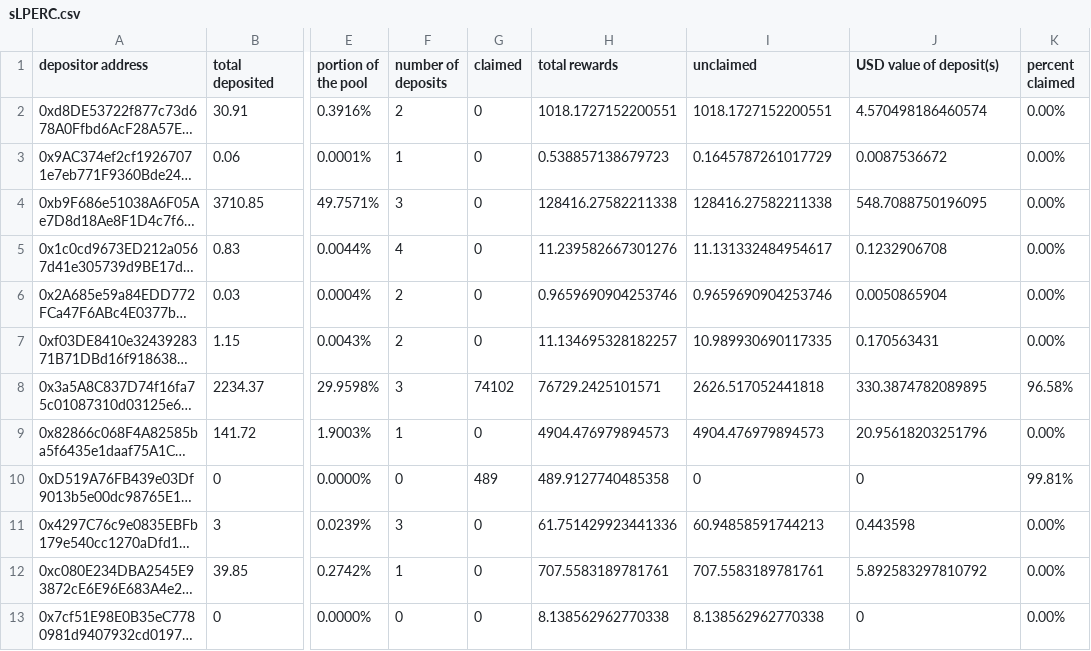
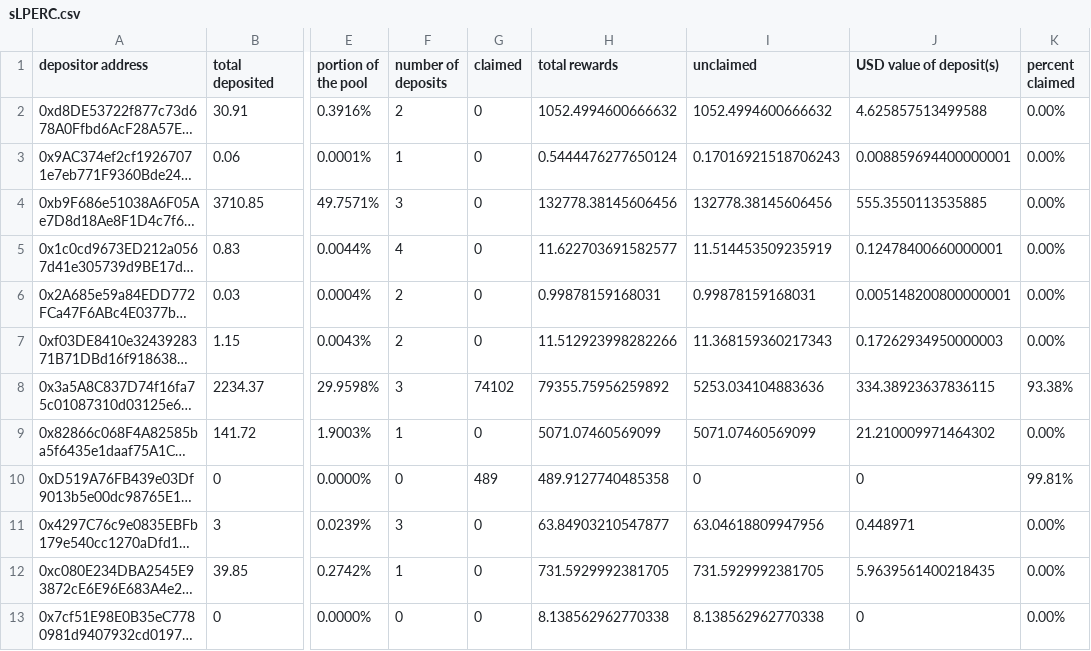
Before and after one commit to Periondao/staker-analysis, a CSV file: sheets/sLPERC.csv, drawn as a sheet; only a part is shown, gaps mark what is left out; long unchanged cells end in …; the diff covers the shown part only; the diff names each change by its address in the sheet, - before the commit and + after, or states it on an @@ line.

Commit message:
updated sheets

```diff
--- a/sheets/sLPERC.csv
+++ b/sheets/sLPERC.csv
-H2 (total rewards): 1018.1727152200551
+H2 (total rewards): 1052.4994600666632
-I2 (unclaimed): 1018.1727152200551
+I2 (unclaimed): 1052.4994600666632
-J2 (USD value of deposit(s)): 4.570498186460574
+J2 (USD value of deposit(s)): 4.625857513499588
-H3 (total rewards): 0.538857138679723
+H3 (total rewards): 0.5444476277650124
-I3 (unclaimed): 0.1645787261017729
+I3 (unclaimed): 0.17016921518706243
-J3 (USD value of deposit(s)): 0.0087536672
+J3 (USD value of deposit(s)): 0.008859694400000001
-H4 (total rewards): 128416.27582211338
+H4 (total rewards): 132778.38145606456
-I4 (unclaimed): 128416.27582211338
+I4 (unclaimed): 132778.38145606456
-J4 (USD value of deposit(s)): 548.7088750196095
+J4 (USD value of deposit(s)): 555.3550113535885
-H5 (total rewards): 11.239582667301276
+H5 (total rewards): 11.622703691582577
-I5 (unclaimed): 11.131332484954617
+I5 (unclaimed): 11.514453509235919
-J5 (USD value of deposit(s)): 0.1232906708
+J5 (USD value of deposit(s)): 0.12478400660000001
-H6 (total rewards): 0.9659690904253746
+H6 (total rewards): 0.99878159168031
-I6 (unclaimed): 0.9659690904253746
+I6 (unclaimed): 0.99878159168031
-J6 (USD value of deposit(s)): 0.0050865904
+J6 (USD value of deposit(s)): 0.005148200800000001
-H7 (total rewards): 11.134695328182257
+H7 (total rewards): 11.512923998282266
-I7 (unclaimed): 10.989930690117335
+I7 (unclaimed): 11.368159360217343
-J7 (USD value of deposit(s)): 0.170563431
+J7 (USD value of deposit(s)): 0.17262934950000003
-H8 (total rewards): 76729.2425101571
+H8 (total rewards): 79355.75956259892
-I8 (unclaimed): 2626.517052441818
+I8 (unclaimed): 5253.034104883636
-J8 (USD value of deposit(s)): 330.3874782089895
+J8 (USD value of deposit(s)): 334.38923637836115
-K8 (percent claimed): 96.58%
+K8 (percent claimed): 93.38%
-H9 (total rewards): 4904.476979894573
+H9 (total rewards): 5071.07460569099
-I9 (unclaimed): 4904.476979894573
+I9 (unclaimed): 5071.07460569099
-J9 (USD value of deposit(s)): 20.95618203251796
+J9 (USD value of deposit(s)): 21.210009971464302
-H11 (total rewards): 61.751429923441336
+H11 (total rewards): 63.84903210547877
-I11 (unclaimed): 60.94858591744213
+I11 (unclaimed): 63.04618809947956
-J11 (USD value of deposit(s)): 0.443598
+J11 (USD value of deposit(s)): 0.448971
-H12 (total rewards): 707.5583189781761
+H12 (total rewards): 731.5929992381705
-I12 (unclaimed): 707.5583189781761
+I12 (unclaimed): 731.5929992381705
-J12 (USD value of deposit(s)): 5.892583297810792
+J12 (USD value of deposit(s)): 5.9639561400218435
```
Also changed, not shown: 32 edited cells elsewhere in this file, sheets/sPERC.csv.
